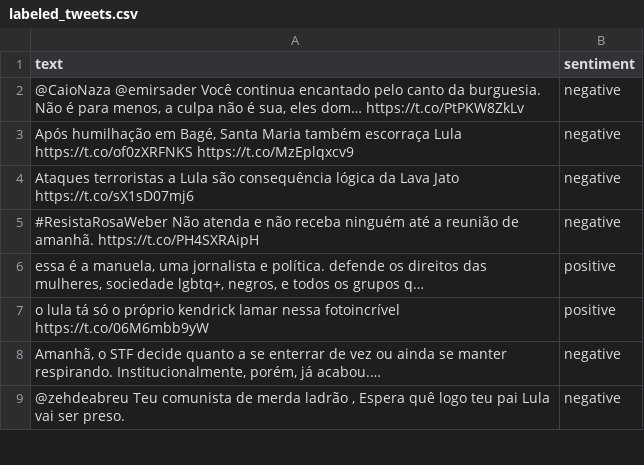
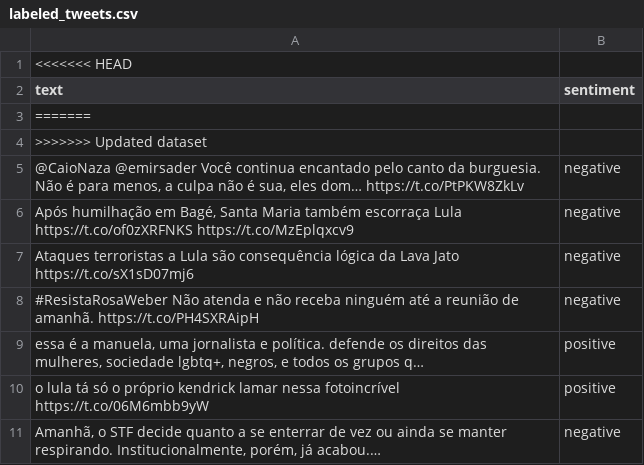
Before and after one commit to paulostation/tweet-analysis, a CSV file: datasets/labeled_tweets.csv, drawn as a sheet; only a part is shown; the shorter side is filled out with more unchanged rows; the diff names each change by its address in the sheet, - before the commit and + after, or states it on an @@ line.

```diff
--- a/datasets/labeled_tweets.csv
+++ b/datasets/labeled_tweets.csv
+row 1: <<<<<<< HEAD
+row 3: =======
+row 4: >>>>>>> Updated dataset
```
